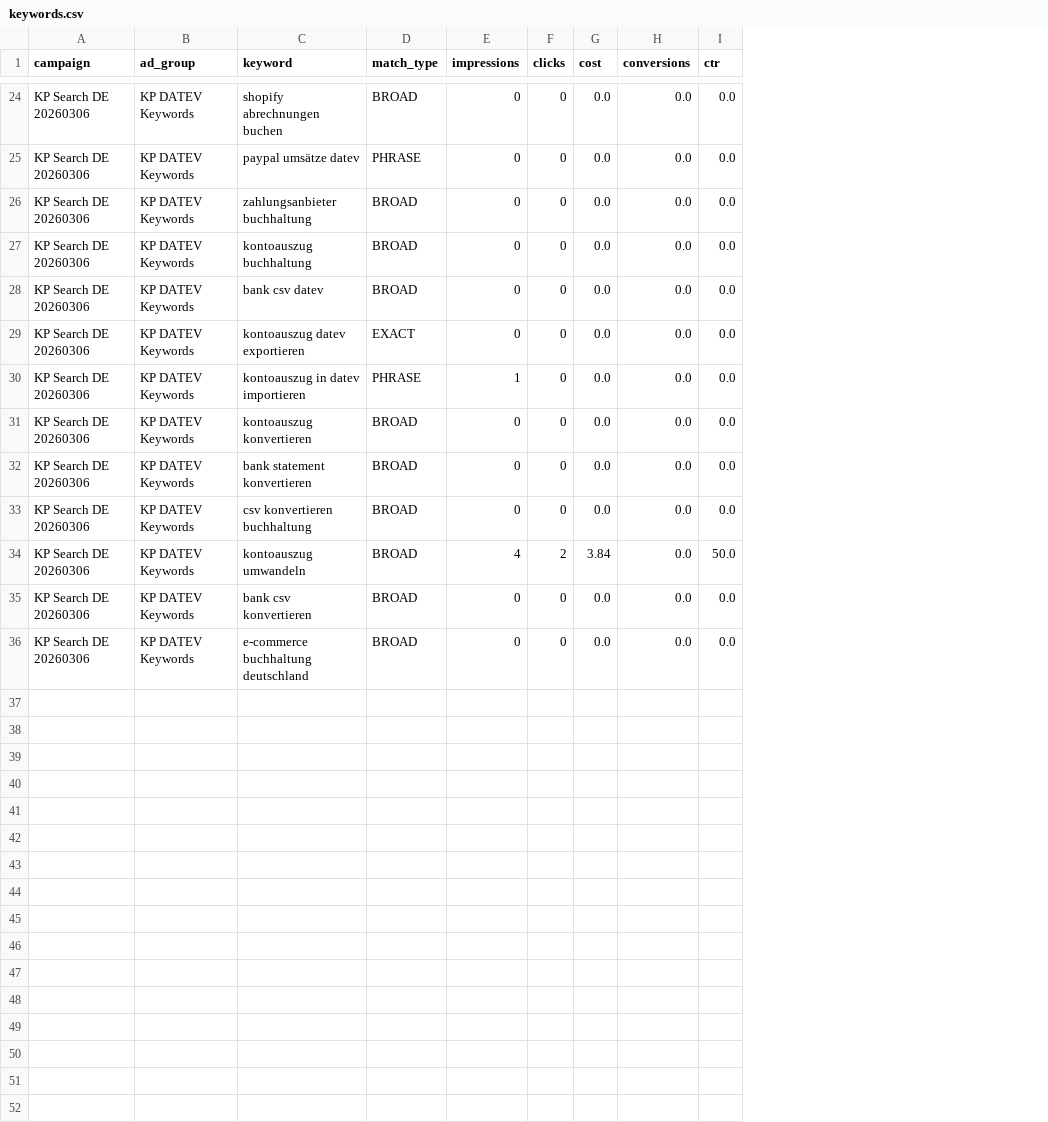
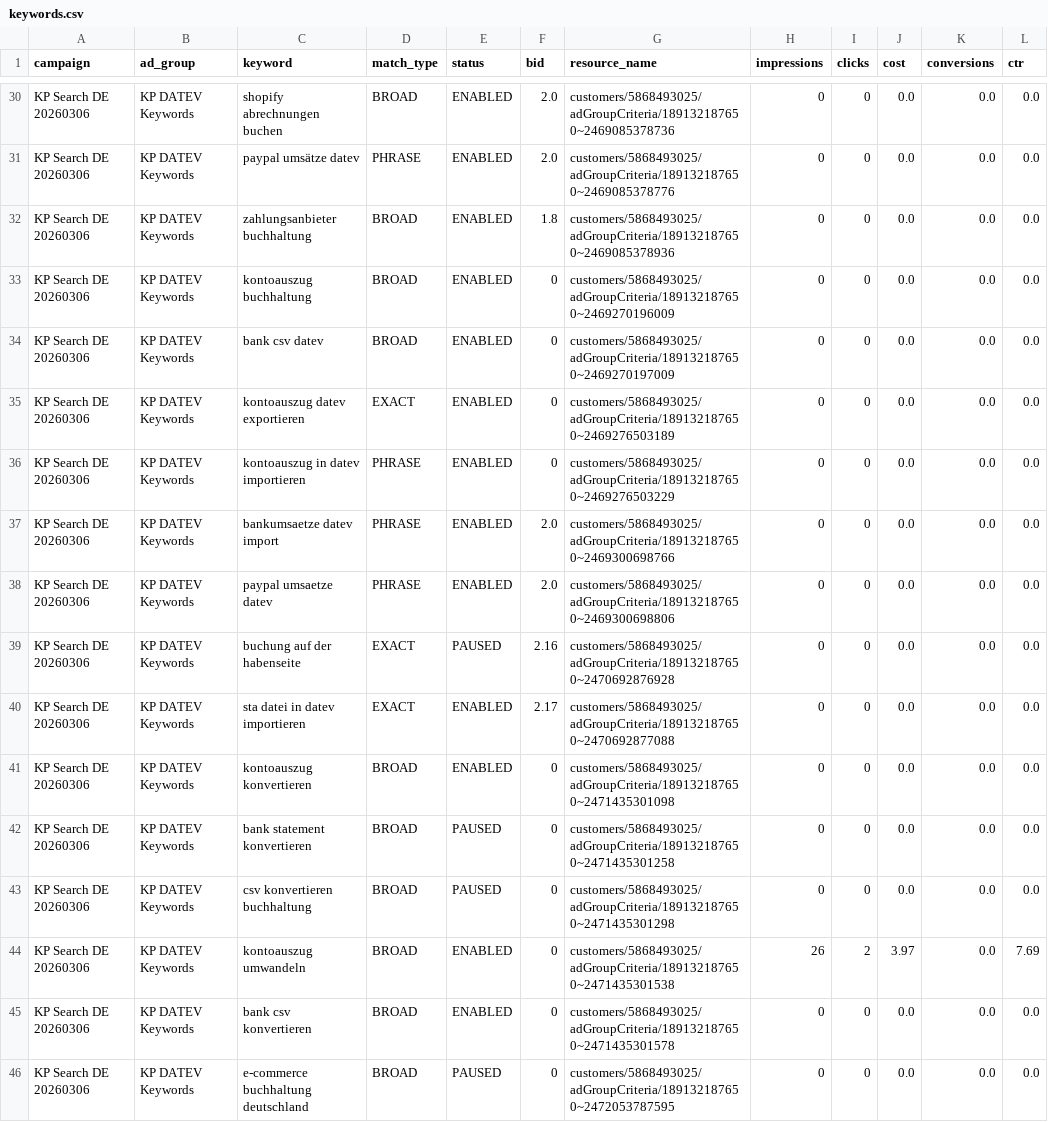
Before and after one commit to lamcearber-spec/desk-hacker, a CSV file: memory/ads/keywords.csv, drawn as a sheet; only a part is shown, gaps mark what is left out; addresses are those after the commit; the diff covers the shown part only; the diff names each change by its address in the sheet, - before the commit and + after, or states it on an @@ line.

```diff
--- a/memory/ads/keywords.csv
+++ b/memory/ads/keywords.csv
+column E (status), rows 30-36: all ENABLED; rows 41-46: ENABLED | PAUSED | PAUSED | ENABLED | ENABLED | PAUSED
+column F (bid), rows 30-36: 2.0 | 2.0 | 1.8 | 0 | 0 | 0 | 0; rows 41-46: all 0
+column G (resource_name), rows 30-36: customers/5868493025/adGroupCriteria/189132187650~2469085378736 | customers/5868493025/adGroupCriteria/189132187650~2469085378776 | customers/5868493025/adGroupCriteria/189132187650~2469085378936 | customers/5868493025/adGroupCriteria/189132187650~2469270196009 | customers/5868493025/adGroupCriteria/189132187650~2469270197009 | customers/5868493025/adGroupCriteria/189132187650~2469276503189 | customers/5868493025/adGroupCriteria/189132187650~2469276503229; rows 41-46: customers/5868493025/adGroupCriteria/189132187650~2471435301098 | customers/5868493025/adGroupCriteria/189132187650~2471435301258 | customers/5868493025/adGroupCriteria/189132187650~2471435301298 | customers/5868493025/adGroupCriteria/189132187650~2471435301538 | customers/5868493025/adGroupCriteria/189132187650~2471435301578 | customers/5868493025/adGroupCriteria/189132187650~2472053787595
-H36 (impressions): 1
+H36 (impressions): 0
+row 37: KP Search DE 20260306 | KP DATEV Keywords | bankumsaetze datev import | PHRASE | ENABLED | 2.0 | customers/5868493025/adGroupCriteria/189132187650~2469300698766 | 0 | 0 | 0.0 | 0.0 | 0.0
+row 38: KP Search DE 20260306 | KP DATEV Keywords | paypal umsaetze datev | PHRASE | ENABLED | 2.0 | customers/5868493025/adGroupCriteria/189132187650~2469300698806 | 0 | 0 | 0.0 | 0.0 | 0.0
+row 39: KP Search DE 20260306 | KP DATEV Keywords | buchung auf der habenseite | EXACT | PAUSED | 2.16 | customers/5868493025/adGroupCriteria/189132187650~2470692876928 | 0 | 0 | 0.0 | 0.0 | 0.0
+row 40: KP Search DE 20260306 | KP DATEV Keywords | sta datei in datev importieren | EXACT | ENABLED | 2.17 | customers/5868493025/adGroupCriteria/189132187650~2470692877088 | 0 | 0 | 0.0 | 0.0 | 0.0
-H44 (impressions): 4
+H44 (impressions): 26
-J44 (cost): 3.84
+J44 (cost): 3.97
-L44 (ctr): 50.0
+L44 (ctr): 7.69
```
Also changed, not shown: 6 added rows and 21 edited cells elsewhere in this file, memory/ads/ad-copy.csv, memory/ads/search-terms.csv, 31 other files.
